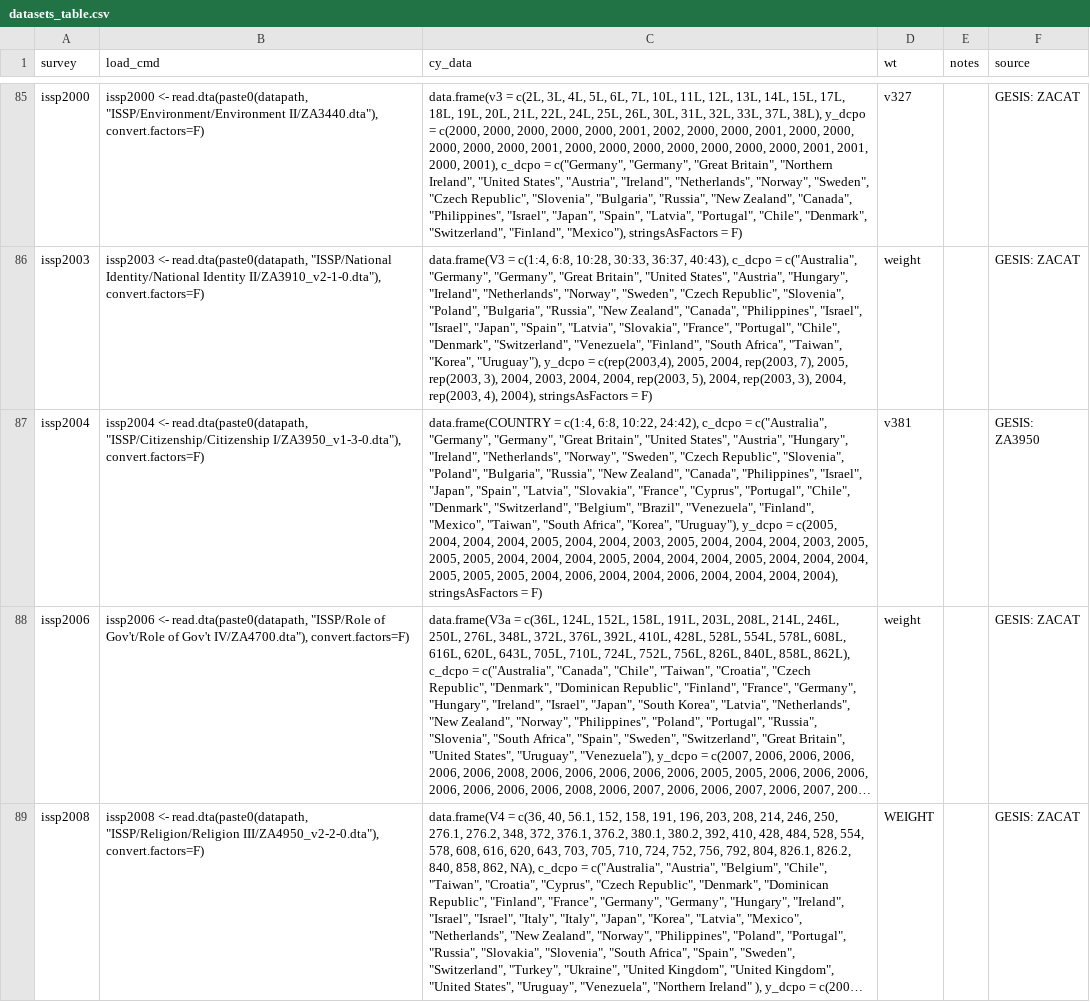
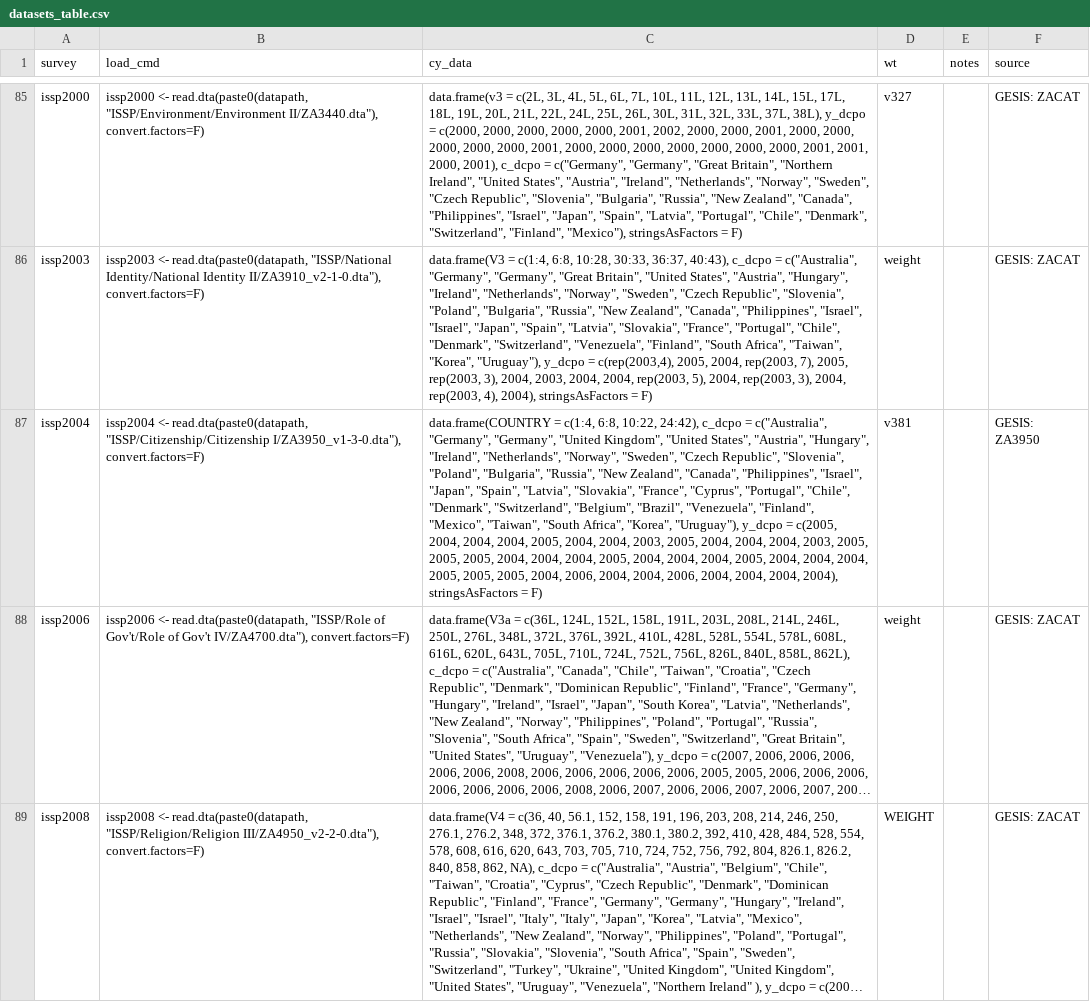
Before and after one commit to fsolt/protest, a CSV file: data-raw/datasets_table.csv, drawn as a sheet; only a part is shown, gaps mark what is left out; long unchanged cells end in …; the diff names each change by its address in the sheet, - before the commit and + after, or states it on an @@ line.

Commit message:
fix ISSP 2004

```diff
--- a/data-raw/datasets_table.csv
+++ b/data-raw/datasets_table.csv
-C87 (cy_data): …"Germany", "Germany", "Great Britain", "United States",…
+C87 (cy_data): …"Germany", "Germany", "United Kingdom", "United States",…
```
